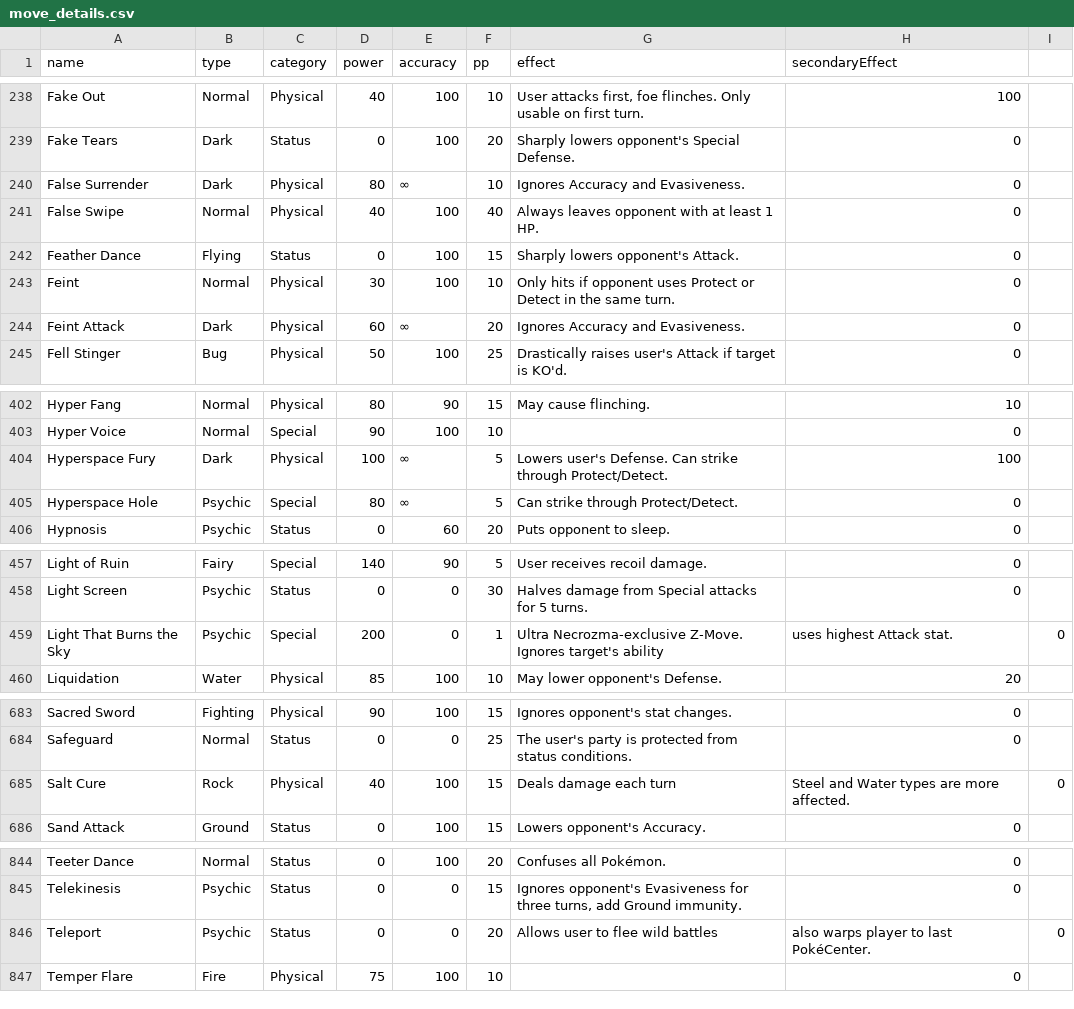
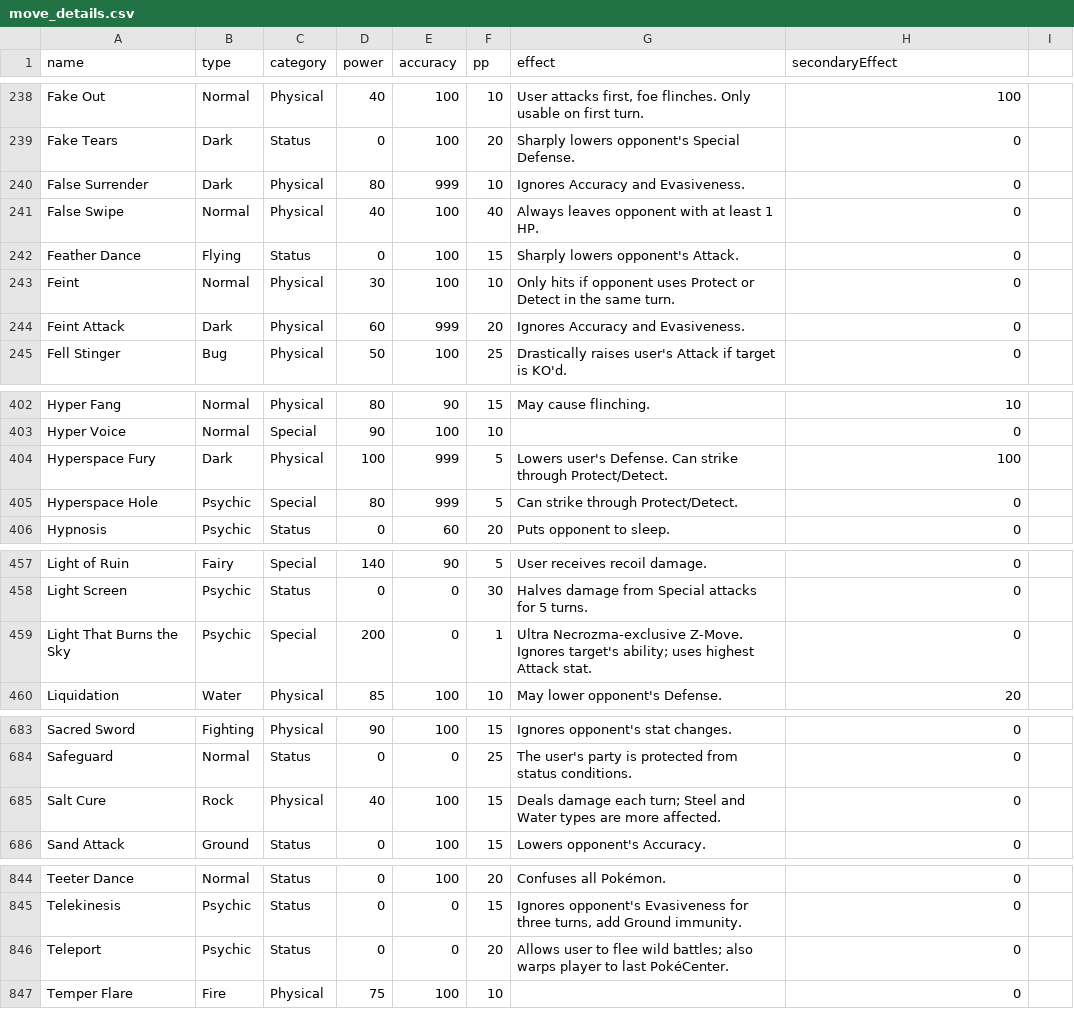
Before and after one commit to czajkub/BlisseyMeter, a CSV file: backend/src/constants/move_details.csv, drawn as a sheet; only a part is shown, gaps mark what is left out; the diff covers the shown part only.

```diff
--- a/backend/src/constants/move_details.csv
+++ b/backend/src/constants/move_details.csv
@@ -239,3 +239,3 @@ Fake Out;Normal;Physical;40;100;10;User attacks first, foe flinches. Only usable
 Fake Tears;Dark;Status;0;100;20;Sharply lowers opponent's Special Defense.;0
-False Surrender;Dark;Physical;80;∞;10;Ignores Accuracy and Evasiveness.;0
+False Surrender;Dark;Physical;80;999;10;Ignores Accuracy and Evasiveness.;0
 False Swipe;Normal;Physical;40;100;40;Always leaves opponent with at least 1 HP.;0
@@ -243,3 +243,3 @@ Feather Dance;Flying;Status;0;100;15;Sharply lowers opponent's Attack.;0
 Feint;Normal;Physical;30;100;10;Only hits if opponent uses Protect or Detect in the same turn.;0
-Feint Attack;Dark;Physical;60;∞;20;Ignores Accuracy and Evasiveness.;0
+Feint Attack;Dark;Physical;60;999;20;Ignores Accuracy and Evasiveness.;0
 Fell Stinger;Bug;Physical;50;100;25;Drastically raises user's Attack if target is KO'd.;0
@@ -403,4 +403,4 @@ Hyper Fang;Normal;Physical;80;90;15;May cause flinching.;10
 Hyper Voice;Normal;Special;90;100;10;;0
-Hyperspace Fury;Dark;Physical;100;∞;5;Lowers user's Defense. Can strike through Protect/Detect.;100
-Hyperspace Hole;Psychic;Special;80;∞;5;Can strike through Protect/Detect.;0
+Hyperspace Fury;Dark;Physical;100;999;5;Lowers user's Defense. Can strike through Protect/Detect.;100
+Hyperspace Hole;Psychic;Special;80;999;5;Can strike through Protect/Detect.;0
 Hypnosis;Psychic;Status;0;60;20;Puts opponent to sleep.;0
@@ -458,3 +458,3 @@ Light of Ruin;Fairy;Special;140;90;5;User receives recoil damage.;0
 Light Screen;Psychic;Status;0;0;30;Halves damage from Special attacks for 5 turns.;0
-Light That Burns the Sky;Psychic;Special;200;0;1;Ultra Necrozma-exclusive Z-Move. Ignores target's ability; uses highest Attack stat.;0
+Light That Burns the Sky;Psychic;Special;200;0;1;"Ultra Necrozma-exclusive Z-Move. Ignores target's ability; uses highest Attack stat.";0
 Liquidation;Water;Physical;85;100;10;May lower opponent's Defense.;20
@@ -684,3 +684,3 @@ Sacred Sword;Fighting;Physical;90;100;15;Ignores opponent's stat changes.;0
 Safeguard;Normal;Status;0;0;25;The user's party is protected from status conditions.;0
-Salt Cure;Rock;Physical;40;100;15;Deals damage each turn; Steel and Water types are more affected.;0
+Salt Cure;Rock;Physical;40;100;15;"Deals damage each turn; Steel and Water types are more affected.";0
 Sand Attack;Ground;Status;0;100;15;Lowers opponent's Accuracy.;0
@@ -845,3 +845,3 @@ Teeter Dance;Normal;Status;0;100;20;Confuses all Pokémon.;0
 Telekinesis;Psychic;Status;0;0;15;Ignores opponent's Evasiveness for three turns, add Ground immunity.;0
-Teleport;Psychic;Status;0;0;20;Allows user to flee wild battles; also warps player to last PokéCenter.;0
+Teleport;Psychic;Status;0;0;20;"Allows user to flee wild battles; also warps player to last PokéCenter.";0
 Temper Flare;Fire;Physical;75;100;10;;0
```
Also changed, not shown: 63 edited cells elsewhere in this file, 11 other files.
